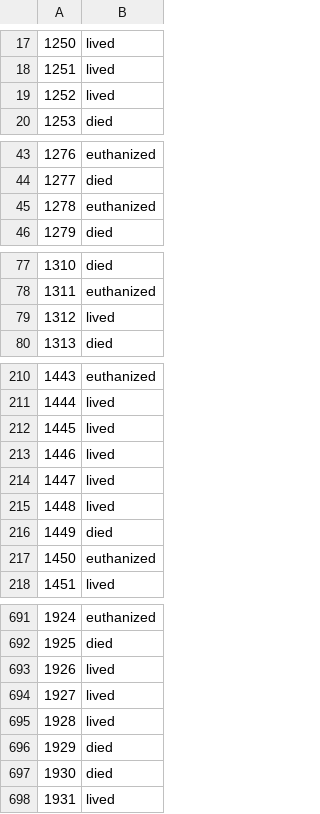
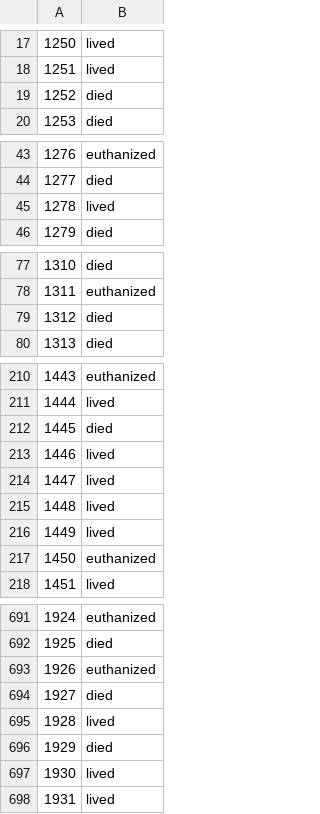
Before and after one commit to JayaWinata/Final-Project-PPM, a CSV file: Horses-Health/Submission/Stacking_submission.csv, drawn as a sheet; only a part is shown, gaps mark what is left out; the diff covers the shown part only; the diff names each change by its address in the sheet, - before the commit and + after, or states it on an @@ line.

```diff
--- a/Horses-Health/Submission/Stacking_submission.csv
+++ b/Horses-Health/Submission/Stacking_submission.csv
-B19: lived
+B19: died
-B45: euthanized
+B45: lived
-B79: lived
+B79: died
-B212: lived
+B212: died
-B216: died
+B216: lived
-B693: lived
+B693: euthanized
-B694: lived
+B694: died
-B697: died
+B697: lived
```
Also changed, not shown: 20 edited cells elsewhere in this file, Horses-Health/Submission/Bagging_submission.csv, Horses-Health/Submission/RandomForest_submission.csv, 6 other files.
